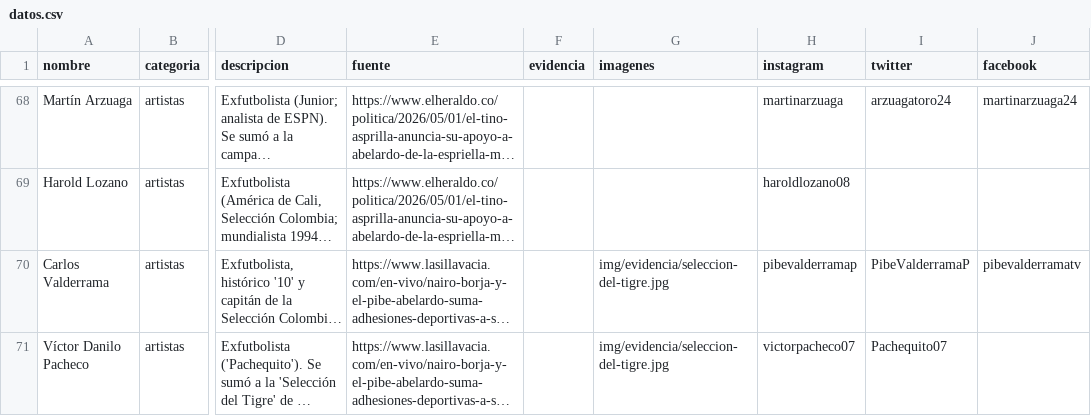
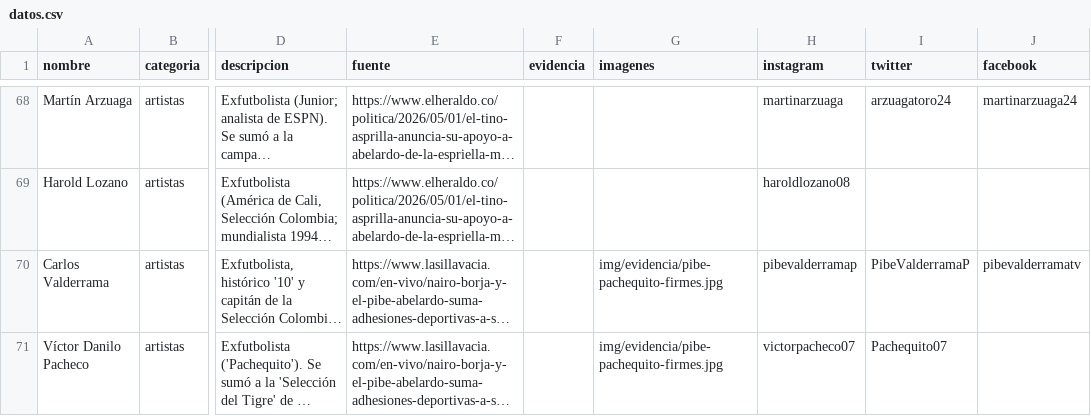
Before and after one commit to directorio-apoyos/directorio-apoyos.github.io, a CSV file: datos.csv, drawn as a sheet; only a part is shown, gaps mark what is left out; long unchanged cells end in …; the diff names each change by its address in the sheet, - before the commit and + after, or states it on an @@ line.

Commit message:
foto real del saludo (Pibe, Pachequito, Abelardo) como evidencia; reemplaza foto generica

```diff
--- a/datos.csv
+++ b/datos.csv
-G70:G71 (imagenes): img/evidencia/seleccion-del-tigre.jpg
+G70:G71 (imagenes): img/evidencia/pibe-pachequito-firmes.jpg
```
Also changed, not shown: 2 other files.
